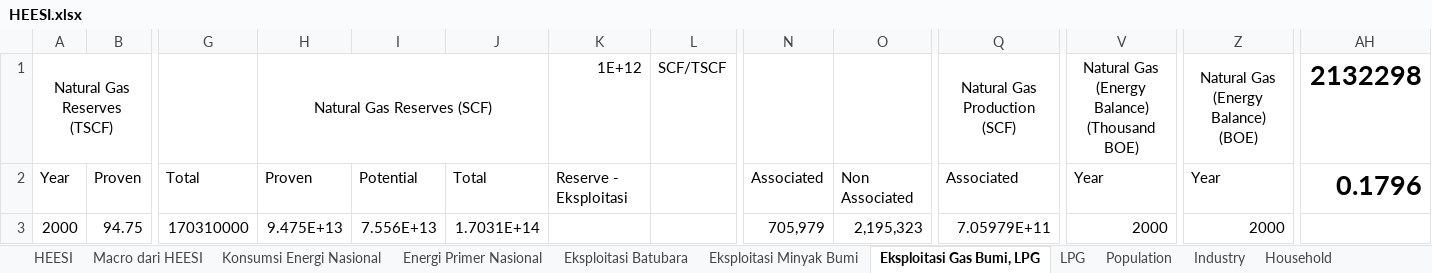
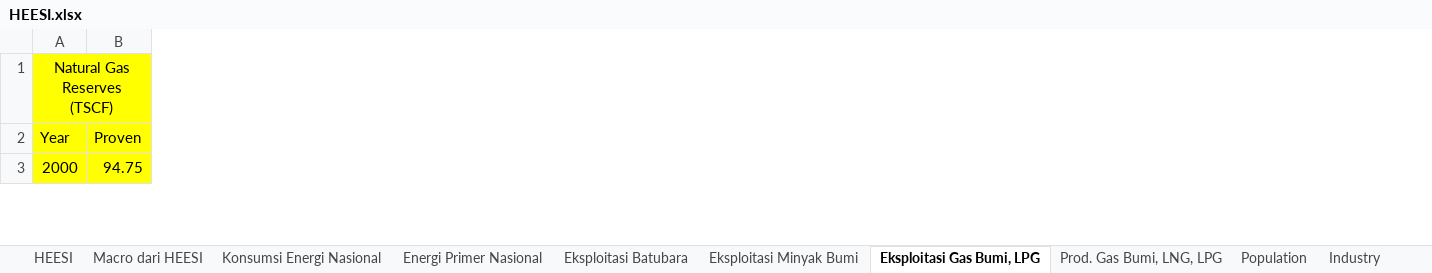
Before and after one commit to anwari32/system_dynamics_reference, an Excel workbook: HEESI/HEESI.xlsx, sheet Eksploitasi Gas Bumi, LPG, drawn as a sheet; only a part is shown, gaps mark what is left out; values as stored, in another font and other column widths than the file's, no borders; removed rows and columns are numbered as before the commit, all else as after; rows hold the shown columns only; the diff covers the shown part only; the diff names each change by its address in the sheet, - before the commit and + after, or states it on an @@ line.

Commit message:
added natural gas processing data recap.

```diff
--- a/HEESI/HEESI.xlsx (sheet Eksploitasi Gas Bumi, LPG)
+++ b/HEESI/HEESI.xlsx (sheet Eksploitasi Gas Bumi, LPG)
-sheet tab: LPG
+sheet tab: Prod. Gas Bumi, LNG, LPG
-column G, rows 2-3: Total | 170310000
-column H, rows 2-3: Proven | 9.475E+13
-column I, rows 2-3: Potential | 7.556E+13
-column J, rows 2-3: Total | 1.7031E+14
-column K, row 2: Reserve - Eksploitasi
-column L, empty
-column N, rows 2-3: Associated | 705,979
-column O, rows 2-3: Non Associated | 2,195,323
-column Q, rows 2-3: Associated | 7.05979E+11
-column V, rows 2-3: Year | 2000
-column Z, rows 2-3: Year | 2000
-column AH, row 2: 0.1796
-row 1: Natural Gas Reserves (TSCF) |  |  | Natural Gas Reserves (SCF) |  |  | 1E+12 | SCF/TSCF |  |  | Natural Gas Production (SCF) | Natural Gas (Energy Balance) (Thousand BOE) | Natural Gas (Energy Balance) (BOE) | 2132298
+row 1: Natural Gas Reserves (TSCF)
-A2:B3 fill: none
+A2:B3 fill: #FFFF00
```
Also changed, not shown: 73 added rows, 21 removed rows, 3 added columns, 9 removed columns, 161 edited cells, cell formats and merged cells elsewhere in this sheet, sheet Prod. Gas Bumi, LNG, LPG, sheet HEESI, formulas that keep their value.
